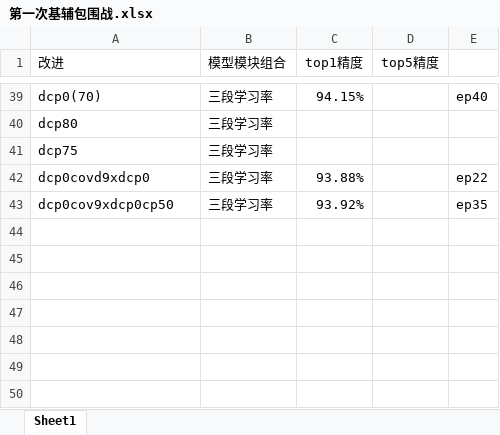
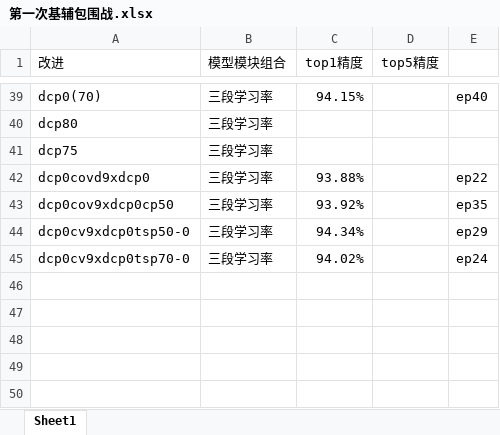
Before and after one commit to HuiLanAi/FG-052D, an Excel workbook: 052c doc/第一次基辅包围战.xlsx, sheet Sheet1, drawn as a sheet; only a part is shown, gaps mark what is left out; values as stored, in another font and other column widths than the file's, no borders; the diff names each change by its address in the sheet, - before the commit and + after, or states it on an @@ line.

```diff
--- a/052c doc/第一次基辅包围战.xlsx (sheet Sheet1)
+++ b/052c doc/第一次基辅包围战.xlsx (sheet Sheet1)
-row 44: (empty)
+row 44: dcp0cv9xdcp0tsp50-0 | 三段学习率 | 94.34% |  | ep29
-row 45: (empty)
+row 45: dcp0cv9xdcp0tsp70-0 | 三段学习率 | 94.02% |  | ep24
```
Also changed, not shown: 28 other files.
